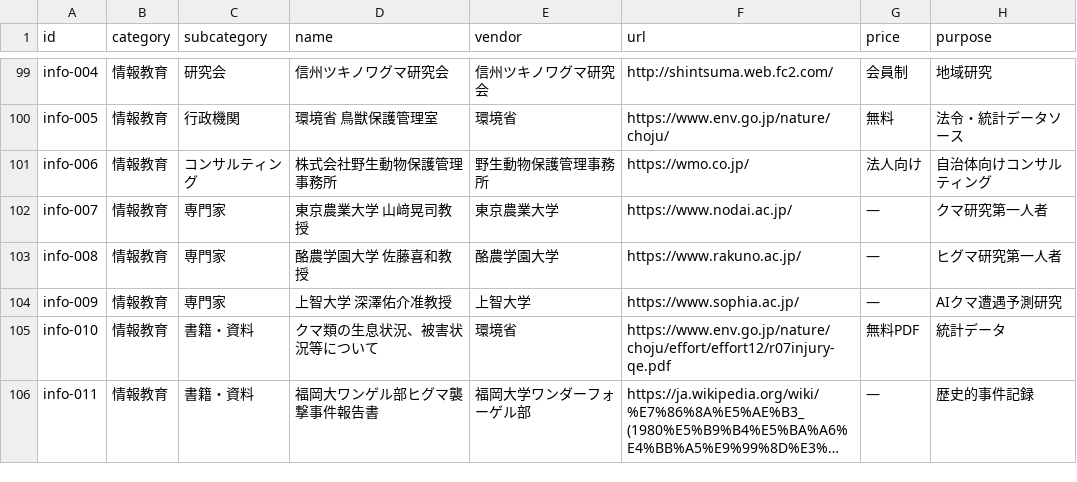
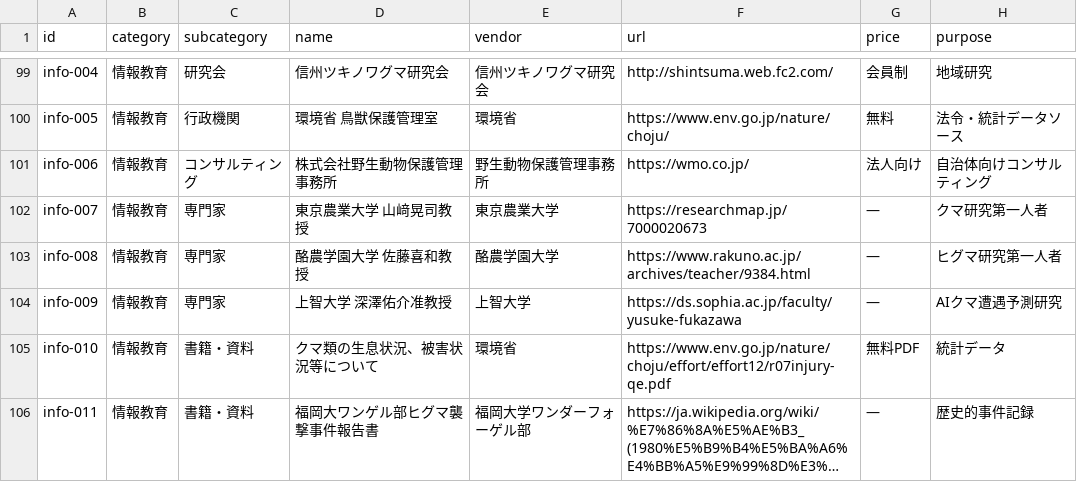
Before and after one commit to HshmtMss/kuma-watch, a CSV file: data/products.csv, drawn as a sheet; only a part is shown, gaps mark what is left out; long unchanged cells end in …; the diff names each change by its address in the sheet, - before the commit and + after, or states it on an @@ line.

```diff
--- a/data/products.csv
+++ b/data/products.csv
-F102 (url): https://www.nodai.ac.jp/
+F102 (url): https://researchmap.jp/7000020673
-F103 (url): https://www.rakuno.ac.jp/
+F103 (url): https://www.rakuno.ac.jp/archives/teacher/9384.html
-F104 (url): https://www.sophia.ac.jp/
+F104 (url): https://ds.sophia.ac.jp/faculty/yusuke-fukazawa
```
Also changed, not shown: 2 other files.
